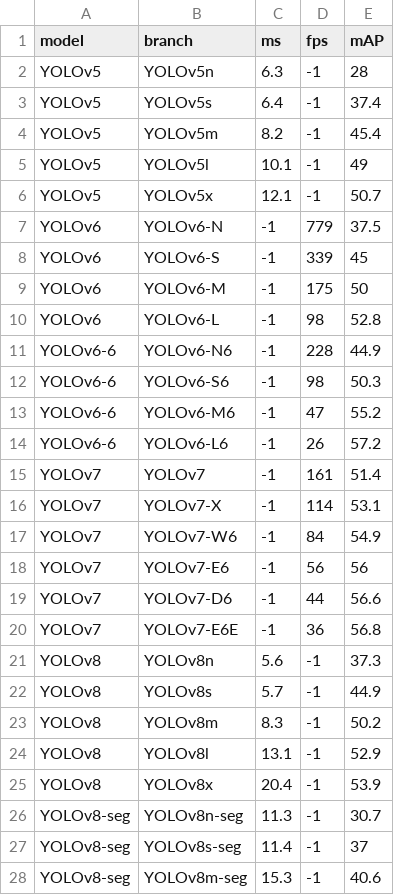
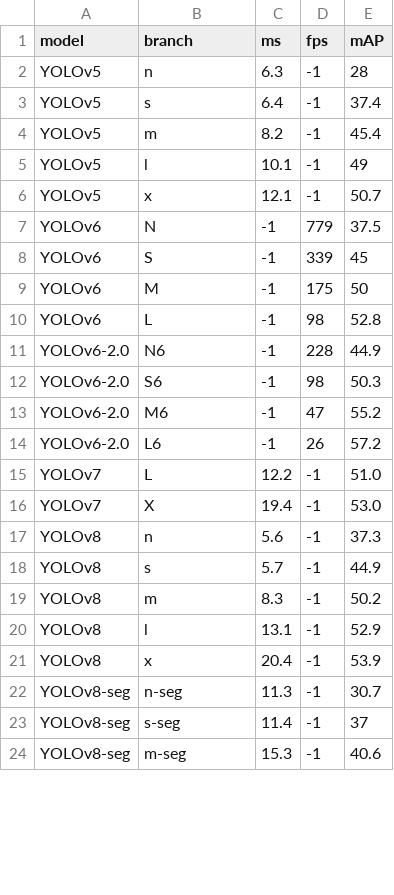
Before and after one commit to isLinXu/YOLOv8_Efficient, a CSV file: log/yolo_model_data.csv, drawn as a sheet; only a part is shown; the diff covers the shown part only.

Commit message:
1.update yolo_model_data.csv

```diff
--- a/log/yolo_model_data.csv
+++ b/log/yolo_model_data.csv
@@ -1,28 +1,24 @@
 model,branch,ms,fps,mAP
-YOLOv5,YOLOv5n,6.3,-1,28
-YOLOv5,YOLOv5s,6.4,-1,37.4
-YOLOv5,YOLOv5m,8.2,-1,45.4
-YOLOv5,YOLOv5l,10.1,-1,49
-YOLOv5,YOLOv5x,12.1,-1,50.7
-YOLOv6,YOLOv6-N,-1,779,37.5
-YOLOv6,YOLOv6-S,-1,339,45
-YOLOv6,YOLOv6-M,-1,175,50
-YOLOv6,YOLOv6-L,-1,98,52.8
-YOLOv6-6,YOLOv6-N6,-1,228,44.9
-YOLOv6-6,YOLOv6-S6,-1,98,50.3
-YOLOv6-6,YOLOv6-M6,-1,47,55.2
-YOLOv6-6,YOLOv6-L6,-1,26,57.2
-YOLOv7,YOLOv7,-1,161,51.4
-YOLOv7,YOLOv7-X,-1,114,53.1
-YOLOv7,YOLOv7-W6,-1,84,54.9
-YOLOv7,YOLOv7-E6,-1,56,56
-YOLOv7,YOLOv7-D6,-1,44,56.6
-YOLOv7,YOLOv7-E6E,-1,36,56.8
-YOLOv8,YOLOv8n,5.6,-1,37.3
-YOLOv8,YOLOv8s,5.7,-1,44.9
-YOLOv8,YOLOv8m,8.3,-1,50.2
-YOLOv8,YOLOv8l,13.1,-1,52.9
-YOLOv8,YOLOv8x,20.4,-1,53.9
-YOLOv8-seg,YOLOv8n-seg,11.3,-1,30.7
-YOLOv8-seg,YOLOv8s-seg,11.4,-1,37
-YOLOv8-seg,YOLOv8m-seg,15.3,-1,40.6
+YOLOv5,n,6.3,-1,28
+YOLOv5,s,6.4,-1,37.4
+YOLOv5,m,8.2,-1,45.4
+YOLOv5,l,10.1,-1,49
+YOLOv5,x,12.1,-1,50.7
+YOLOv6,N,-1,779,37.5
+YOLOv6,S,-1,339,45
+YOLOv6,M,-1,175,50
+YOLOv6,L,-1,98,52.8
+YOLOv6-2.0,N6,-1,228,44.9
+YOLOv6-2.0,S6,-1,98,50.3
+YOLOv6-2.0,M6,-1,47,55.2
+YOLOv6-2.0,L6,-1,26,57.2
+YOLOv7,L,12.2,-1,51.0
+YOLOv7,X,19.4,-1,53.0
+YOLOv8,n,5.6,-1,37.3
+YOLOv8,s,5.7,-1,44.9
+YOLOv8,m,8.3,-1,50.2
+YOLOv8,l,13.1,-1,52.9
+YOLOv8,x,20.4,-1,53.9
+YOLOv8-seg,n-seg,11.3,-1,30.7
+YOLOv8-seg,s-seg,11.4,-1,37
+YOLOv8-seg,m-seg,15.3,-1,40.6
```
Also changed, not shown: 2 edited cells elsewhere in this file.
